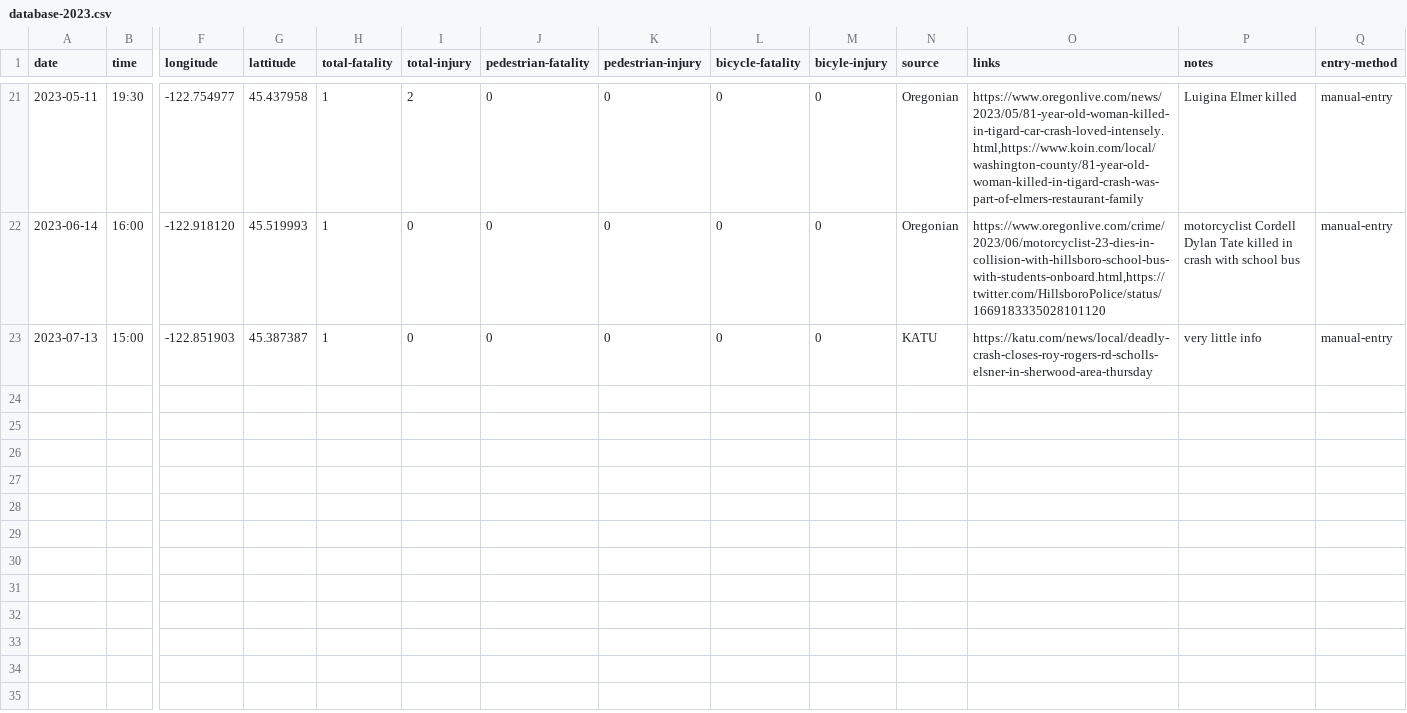
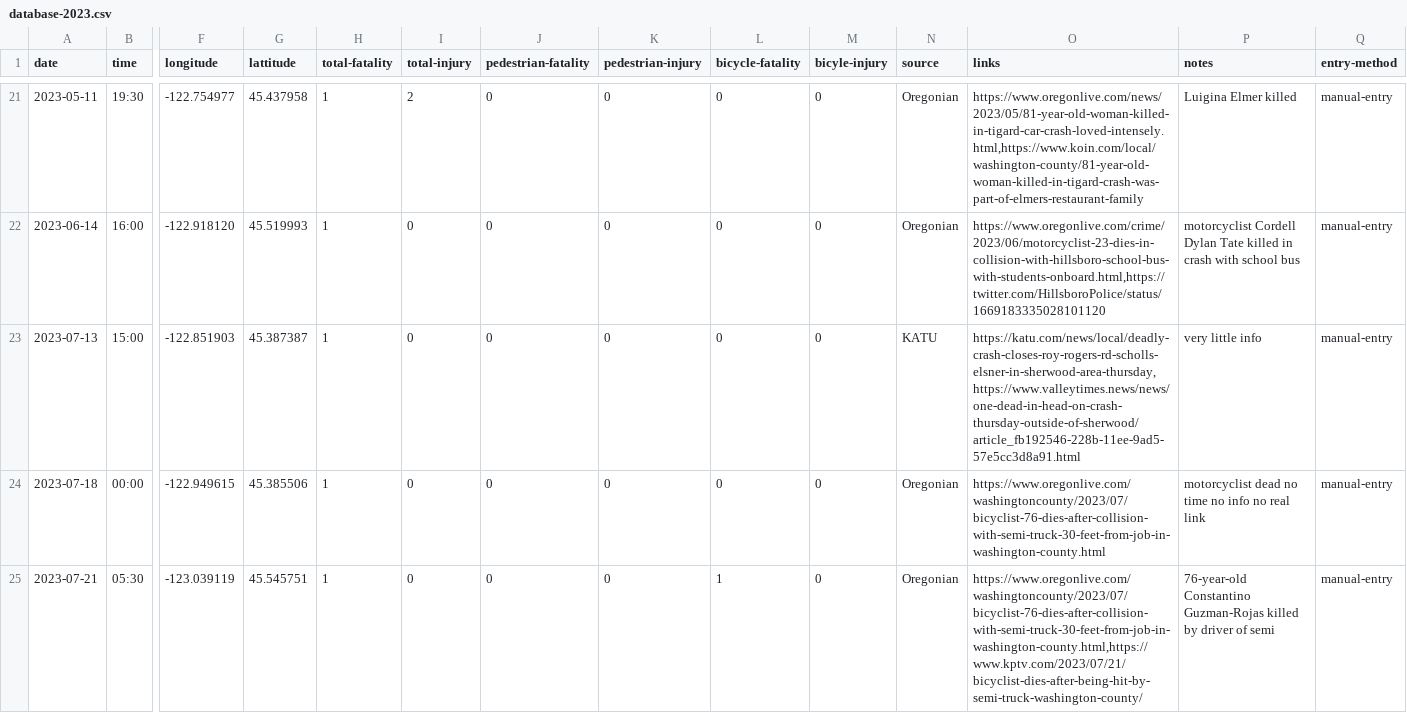
Before and after one commit to barker29/hillsboro-crashes, a CSV file: collected-data/database-2023.csv, drawn as a sheet; only a part is shown, gaps mark what is left out; rows hold the shown columns only; the diff names each change by its address in the sheet, - before the commit and + after, or states it on an @@ line.

Commit message:
Cyclist killed by semi

```diff
--- a/collected-data/database-2023.csv
+++ b/collected-data/database-2023.csv
-O23 (links): https://katu.com/news/local/deadly-crash-closes-roy-rogers-rd-scholls-elsner-in-sherwood-area-thursday
+O23 (links): https://katu.com/news/local/deadly-crash-closes-roy-rogers-rd-scholls-elsner-in-sherwood-area-thursday,https://www.valleytimes.news/news/one-dead-in-head-on-crash-thursday-outside-of-sherwood/article_fb192546-228b-11ee-9ad5-57e5cc3d8a91.html
+row 24: 2023-07-18 | 00:00 | -122.949615 | 45.385506 | 1 | 0 | 0 | 0 | 0 | 0 | Oregonian | https://www.oregonlive.com/washingtoncounty/2023/07/bicyclist-76-dies-after-collision-with-semi-truck-30-feet-from-job-in-washington-county.html | motorcyclist dead no time no info no real link | manual-entry
+row 25: 2023-07-21 | 05:30 | -123.039119 | 45.545751 | 1 | 0 | 0 | 0 | 1 | 0 | Oregonian | https://www.oregonlive.com/washingtoncounty/2023/07/bicyclist-76-dies-after-collision-with-semi-truck-30-feet-from-job-in-washington-county.html,https://www.kptv.com/2023/07/21/bicyclist-dies-after-being-hit-by-semi-truck-washington-county/ | 76-year-old Constantino Guzman-Rojas killed by driver of semi | manual-entry
```
Also changed, not shown: 2 other files.
